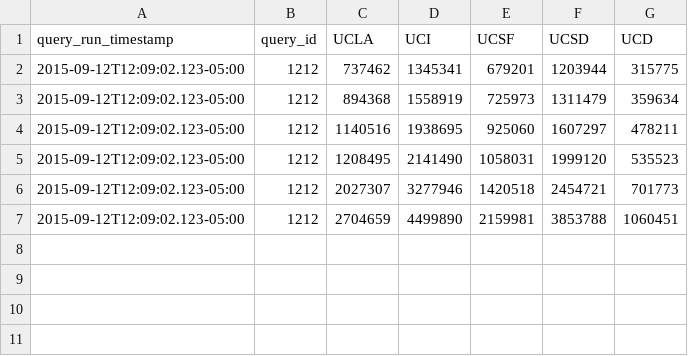
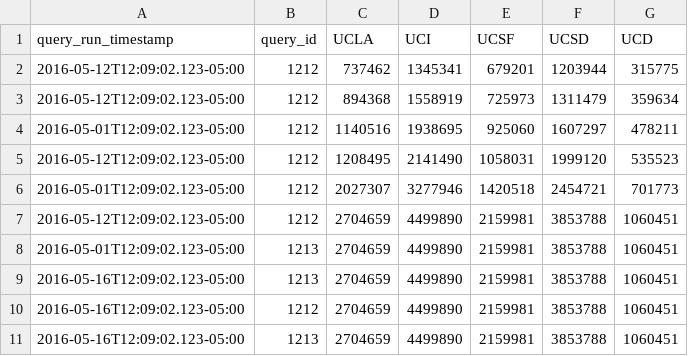
Before and after one commit to pralavgoa/_play, a CSV file: app/views/tab_2_data_sample.csv, drawn as a sheet.

```diff
--- a/app/views/tab_2_data_sample.csv
+++ b/app/views/tab_2_data_sample.csv
@@ -1,7 +1,11 @@
 query_run_timestamp,query_id,UCLA,UCI,UCSF,UCSD,UCD
-2015-09-12T12:09:02.123-05:00,1212,737462,1345341,679201,1203944,315775
-2015-09-12T12:09:02.123-05:00,1212,894368,1558919,725973,1311479,359634
-2015-09-12T12:09:02.123-05:00,1212,1140516,1938695,925060,1607297,478211
-2015-09-12T12:09:02.123-05:00,1212,1208495,2141490,1058031,1999120,535523
-2015-09-12T12:09:02.123-05:00,1212,2027307,3277946,1420518,2454721,701773
-2015-09-12T12:09:02.123-05:00,1212,2704659,4499890,2159981,3853788,1060451
+2016-05-12T12:09:02.123-05:00,1212,737462,1345341,679201,1203944,315775
+2016-05-12T12:09:02.123-05:00,1212,894368,1558919,725973,1311479,359634
+2016-05-01T12:09:02.123-05:00,1212,1140516,1938695,925060,1607297,478211
+2016-05-12T12:09:02.123-05:00,1212,1208495,2141490,1058031,1999120,535523
+2016-05-01T12:09:02.123-05:00,1212,2027307,3277946,1420518,2454721,701773
+2016-05-12T12:09:02.123-05:00,1212,2704659,4499890,2159981,3853788,1060451
+2016-05-01T12:09:02.123-05:00,1213,2704659,4499890,2159981,3853788,1060451
+2016-05-16T12:09:02.123-05:00,1213,2704659,4499890,2159981,3853788,1060451
+2016-05-16T12:09:02.123-05:00,1212,2704659,4499890,2159981,3853788,1060451
+2016-05-16T12:09:02.123-05:00,1213,2704659,4499890,2159981,3853788,1060451
```
Also changed, not shown: app/views/tab_1_data.csv, app/views/tab_3_data_sample.csv, 11 other files.
